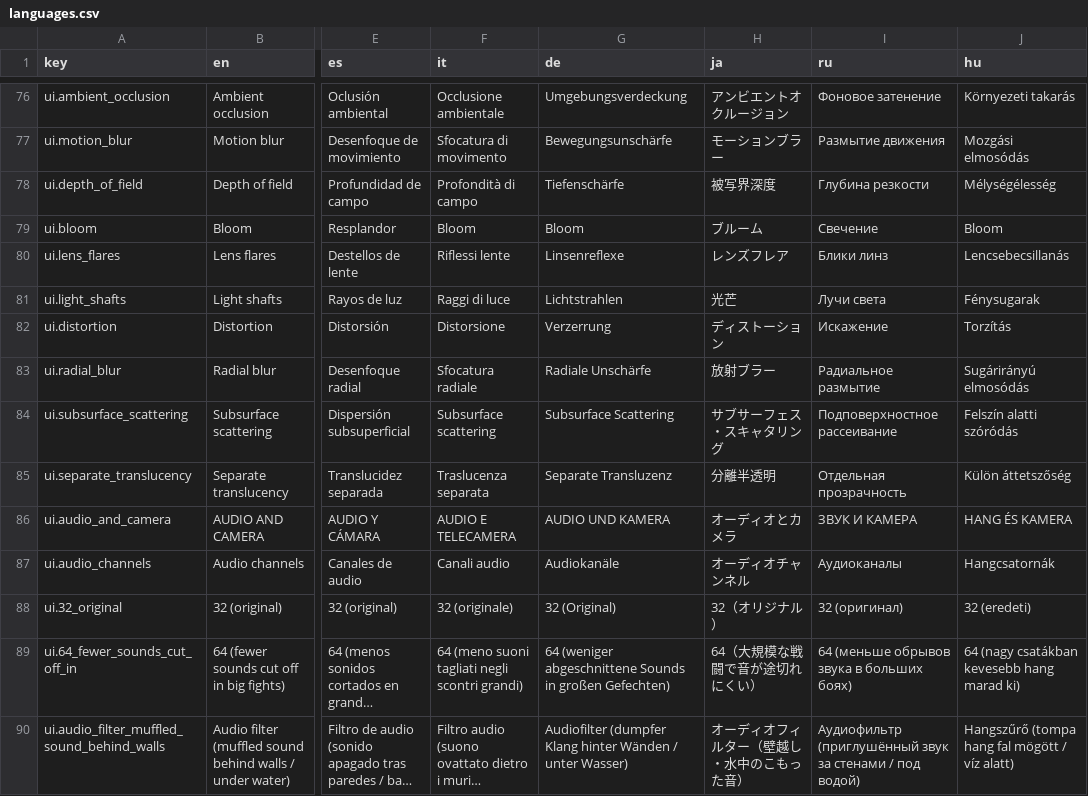
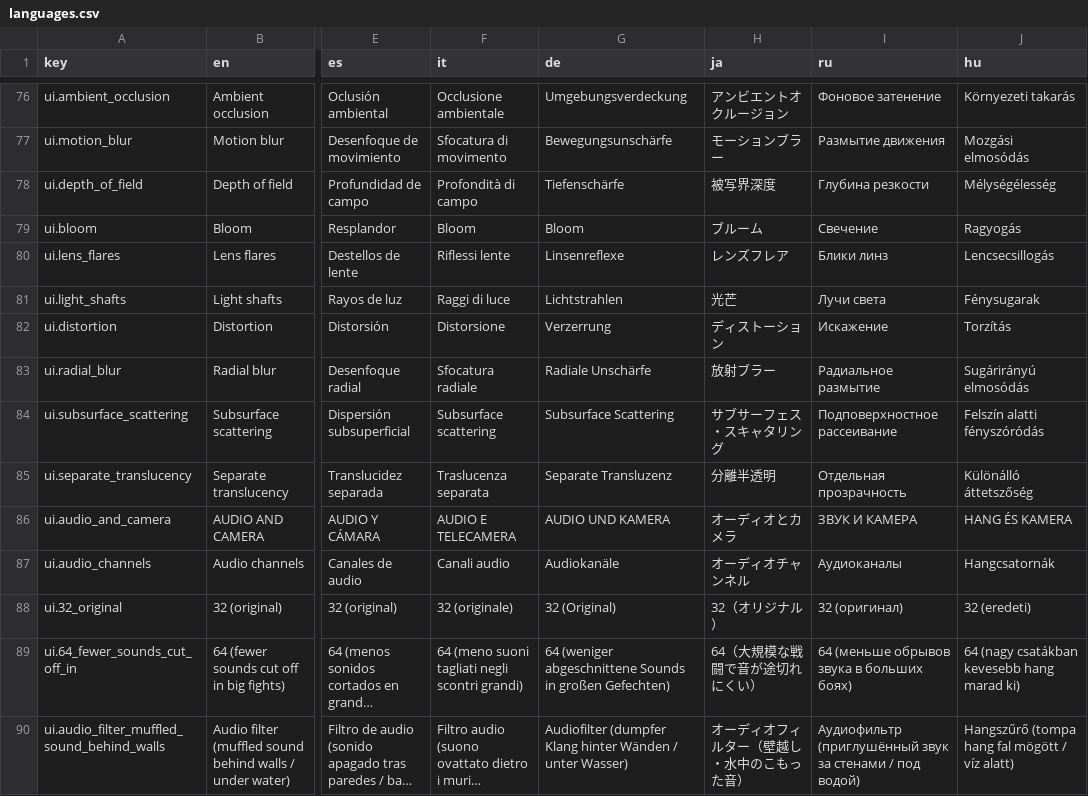
Before and after one commit to DryreL/GOW3_Jacinto_Launcher, a CSV file: languages.csv, drawn as a sheet; only a part is shown, gaps mark what is left out; long unchanged cells end in …; the diff covers the shown part only; the diff names each change by its address in the sheet, - before the commit and + after, or states it on an @@ line.

```diff
--- a/languages.csv
+++ b/languages.csv
-J79 (hu): Bloom
+J79 (hu): Ragyogás
-J80 (hu): Lencsebecsillanás
+J80 (hu): Lencsecsillogás
-J84 (hu): Felszín alatti szóródás
+J84 (hu): Felszín alatti fényszóródás
-J85 (hu): Külön áttetszőség
+J85 (hu): Különálló áttetszőség
```
Also changed, not shown: 2 added rows and 27 edited cells elsewhere in this file, 19 other files.
